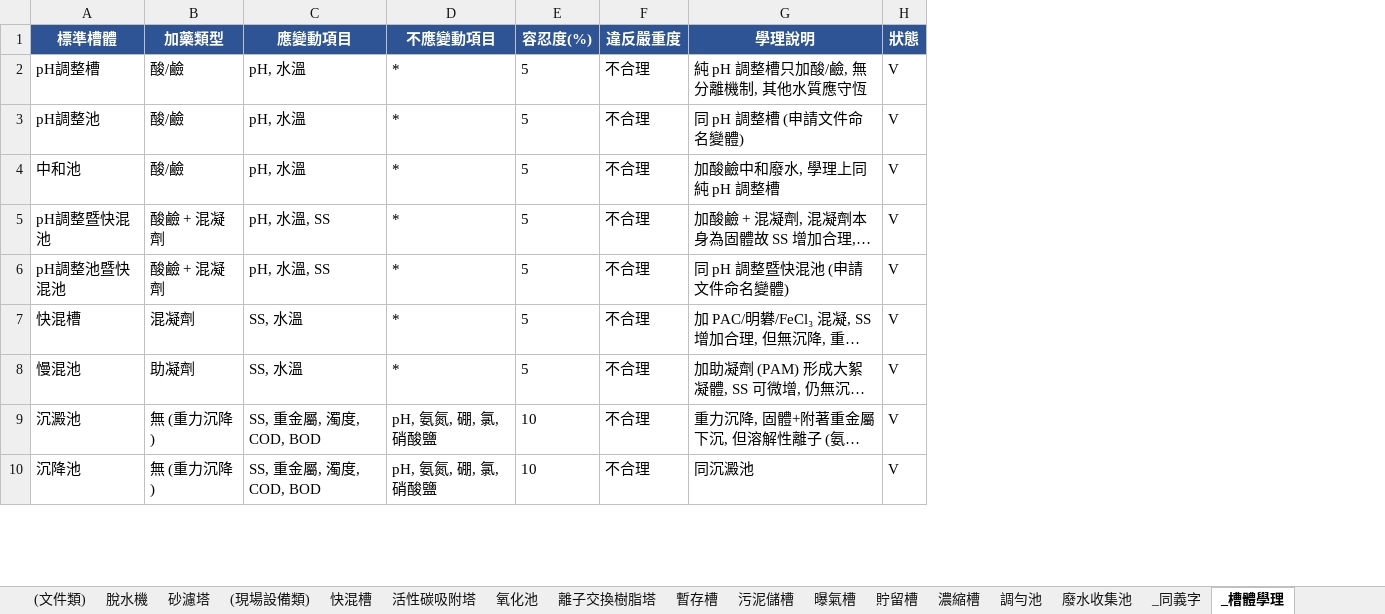
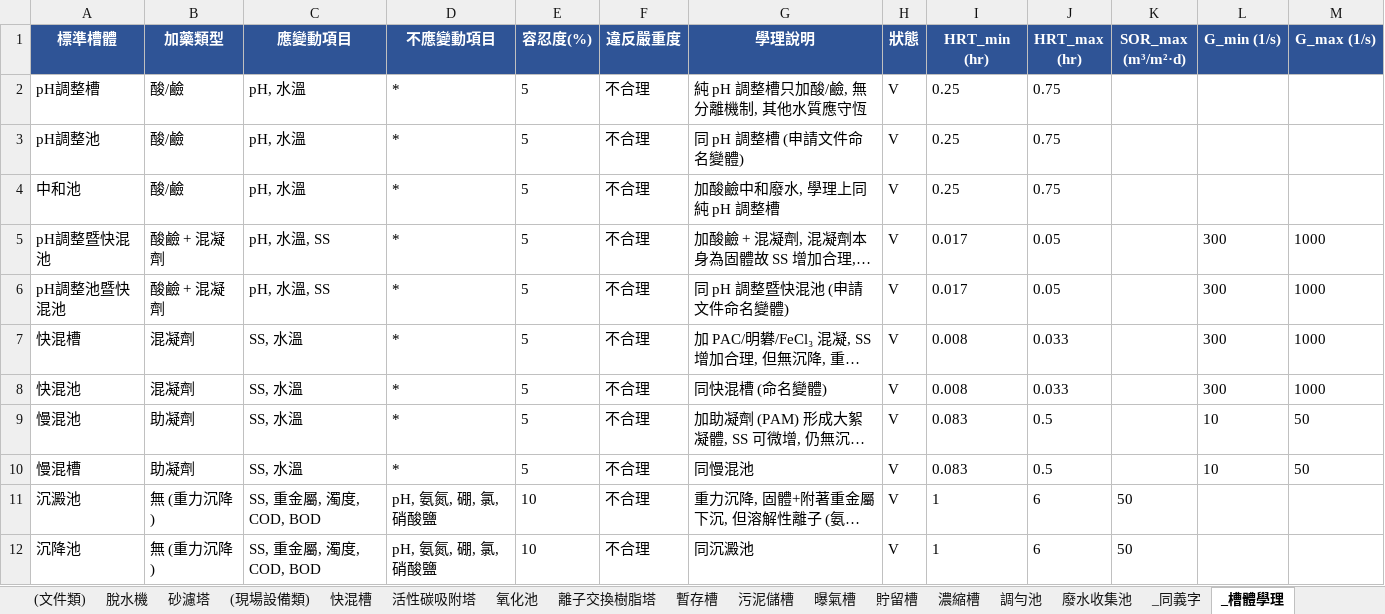
Before and after one commit to jetenv02-lab/water-pollution-review, an Excel workbook: 規則庫.xlsx, sheet _槽體學理, drawn as a sheet; only a part is shown; long unchanged cells end in …; values as stored, in another font and other column widths than the file's, no borders; the diff names each change by its address in the sheet, - before the commit and + after, or states it on an @@ line.

```diff
--- a/規則庫.xlsx (sheet _槽體學理)
+++ b/規則庫.xlsx (sheet _槽體學理)
+column I (HRT_min (hr)), rows 2-7: 0.25 | 0.25 | 0.25 | 0.017 | 0.017 | 0.008; row 9: 0.083; rows 11-12: 1 | 1
+column J (HRT_max (hr)), rows 2-7: 0.75 | 0.75 | 0.75 | 0.05 | 0.05 | 0.033; row 9: 0.5; rows 11-12: 6 | 6
+column K (SOR_max (m³/m²·d)), rows 11-12: 50 | 50
+column L (G_min (1/s)), rows 5-7: all 300; row 9: 10
+column M (G_max (1/s)), rows 5-7: all 1000; row 9: 50
+row 8: 快混池 | 混凝劑 | SS, 水溫 | * | 5 | 不合理 | 同快混槽 (命名變體) | V | 0.008 | 0.033 |  | 300 | 1000
+row 10: 慢混槽 | 助凝劑 | SS, 水溫 | * | 5 | 不合理 | 同慢混池 | V | 0.083 | 0.5 |  | 10 | 50
```
Also changed, not shown: 5 other files.
